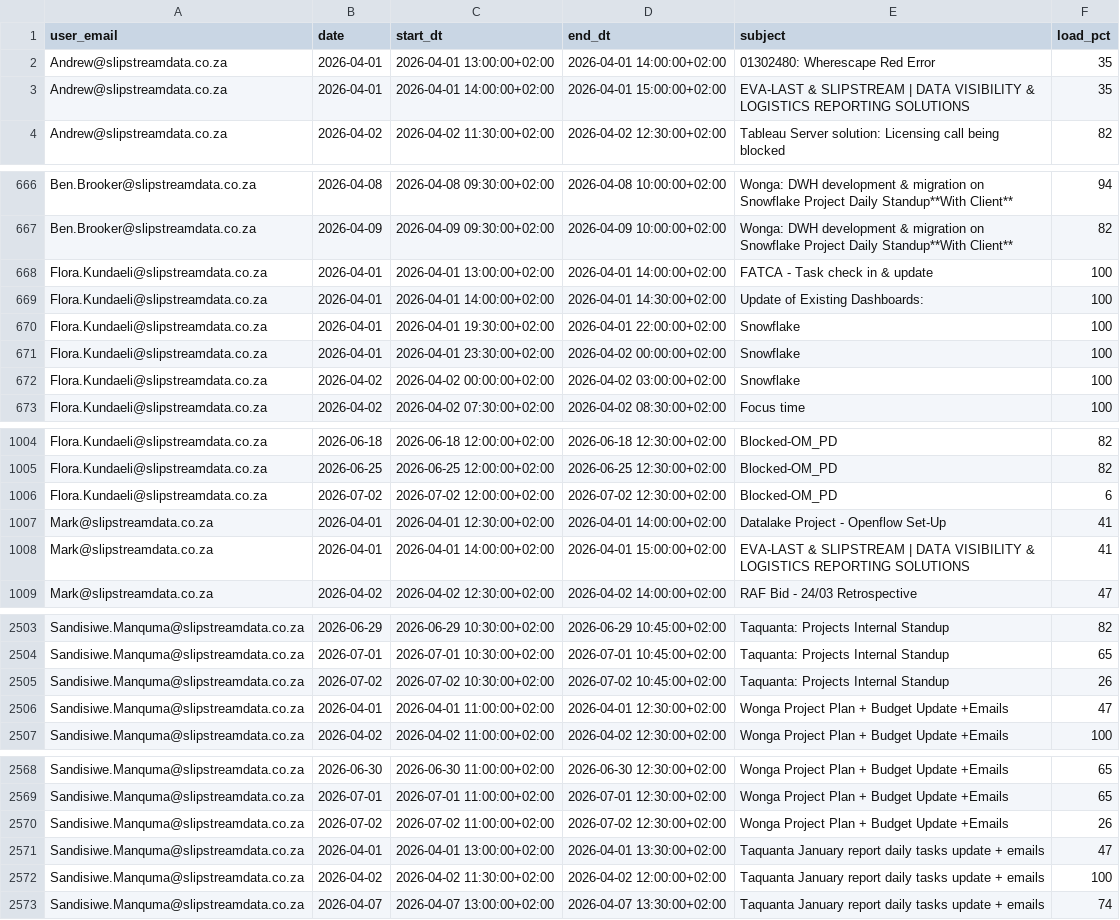
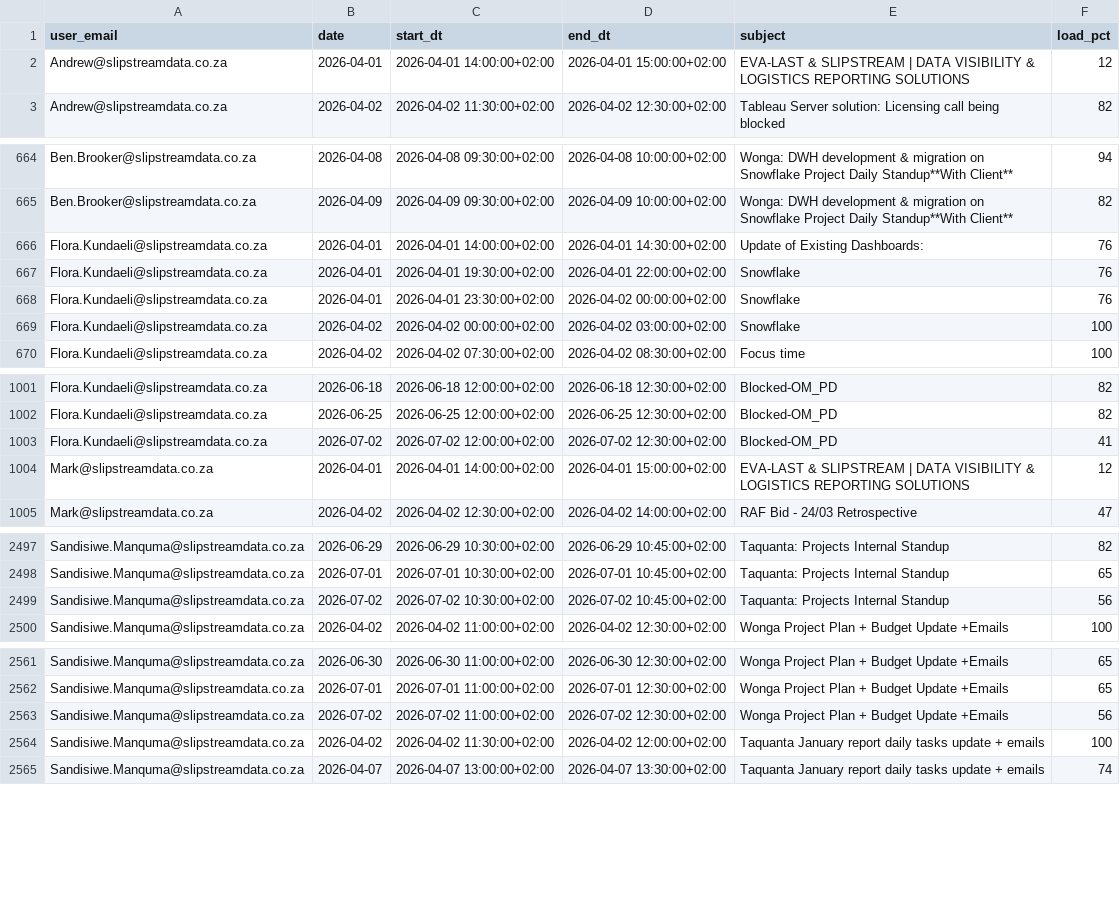
Before and after one commit to ThandoCalana/resource_scheduling, a CSV file: Schedule/outlook_events.csv, drawn as a sheet; only a part is shown, gaps mark what is left out; the diff covers the shown part only.

```diff
--- a/Schedule/outlook_events.csv
+++ b/Schedule/outlook_events.csv
@@ -1,4 +1,3 @@
 user_email,date,start_dt,end_dt,subject,load_pct
-Andrew@slipstreamdata.co.za,2026-04-01,2026-04-01 13:00:00+02:00,2026-04-01 14:00:00+02:00,01302480: Wherescape Red Error,35
-Andrew@slipstreamdata.co.za,2026-04-01,2026-04-01 14:00:00+02:00,2026-04-01 15:00:00+02:00,EVA-LAST & SLIPSTREAM | DATA VISIBILITY & LOGISTICS REPORTING SOLUTIONS,35
+Andrew@slipstreamdata.co.za,2026-04-01,2026-04-01 14:00:00+02:00,2026-04-01 15:00:00+02:00,EVA-LAST & SLIPSTREAM | DATA VISIBILITY & LOGISTICS REPORTING SOLUTIONS,12
 Andrew@slipstreamdata.co.za,2026-04-02,2026-04-02 11:30:00+02:00,2026-04-02 12:30:00+02:00,Tableau Server solution: Licensing call being blocked ,82
@@ -667,6 +665,5 @@ Ben.Brooker@slipstreamdata.co.za,2026-04-08,2026-04-08 09:30:00+02:00,2026-04-08
 Ben.Brooker@slipstreamdata.co.za,2026-04-09,2026-04-09 09:30:00+02:00,2026-04-09 10:00:00+02:00,Wonga: DWH development & migration on Snowflake Project Daily Standup**With Client**,82
-Flora.Kundaeli@slipstreamdata.co.za,2026-04-01,2026-04-01 13:00:00+02:00,2026-04-01 14:00:00+02:00,FATCA - Task check in & update,100
-Flora.Kundaeli@slipstreamdata.co.za,2026-04-01,2026-04-01 14:00:00+02:00,2026-04-01 14:30:00+02:00,Update of Existing Dashboards:  ,100
-Flora.Kundaeli@slipstreamdata.co.za,2026-04-01,2026-04-01 19:30:00+02:00,2026-04-01 22:00:00+02:00,Snowflake,100
-Flora.Kundaeli@slipstreamdata.co.za,2026-04-01,2026-04-01 23:30:00+02:00,2026-04-02 00:00:00+02:00,Snowflake,100
+Flora.Kundaeli@slipstreamdata.co.za,2026-04-01,2026-04-01 14:00:00+02:00,2026-04-01 14:30:00+02:00,Update of Existing Dashboards:  ,76
+Flora.Kundaeli@slipstreamdata.co.za,2026-04-01,2026-04-01 19:30:00+02:00,2026-04-01 22:00:00+02:00,Snowflake,76
+Flora.Kundaeli@slipstreamdata.co.za,2026-04-01,2026-04-01 23:30:00+02:00,2026-04-02 00:00:00+02:00,Snowflake,76
 Flora.Kundaeli@slipstreamdata.co.za,2026-04-02,2026-04-02 00:00:00+02:00,2026-04-02 03:00:00+02:00,Snowflake,100
@@ -1005,5 +1002,4 @@ Flora.Kundaeli@slipstreamdata.co.za,2026-06-18,2026-06-18 12:00:00+02:00,2026-06
 Flora.Kundaeli@slipstreamdata.co.za,2026-06-25,2026-06-25 12:00:00+02:00,2026-06-25 12:30:00+02:00,Blocked-OM_PD,82
-Flora.Kundaeli@slipstreamdata.co.za,2026-07-02,2026-07-02 12:00:00+02:00,2026-07-02 12:30:00+02:00,Blocked-OM_PD,6
-Mark@slipstreamdata.co.za,2026-04-01,2026-04-01 12:30:00+02:00,2026-04-01 14:00:00+02:00,Datalake Project - Openflow Set-Up,41
-Mark@slipstreamdata.co.za,2026-04-01,2026-04-01 14:00:00+02:00,2026-04-01 15:00:00+02:00,EVA-LAST & SLIPSTREAM | DATA VISIBILITY & LOGISTICS REPORTING SOLUTIONS,41
+Flora.Kundaeli@slipstreamdata.co.za,2026-07-02,2026-07-02 12:00:00+02:00,2026-07-02 12:30:00+02:00,Blocked-OM_PD,41
+Mark@slipstreamdata.co.za,2026-04-01,2026-04-01 14:00:00+02:00,2026-04-01 15:00:00+02:00,EVA-LAST & SLIPSTREAM | DATA VISIBILITY & LOGISTICS REPORTING SOLUTIONS,12
 Mark@slipstreamdata.co.za,2026-04-02,2026-04-02 12:30:00+02:00,2026-04-02 14:00:00+02:00,RAF Bid - 24/03 Retrospective,47
@@ -2504,4 +2498,3 @@ Sandisiwe.Manquma@slipstreamdata.co.za,2026-06-29,2026-06-29 10:30:00+02:00,2026
 Sandisiwe.Manquma@slipstreamdata.co.za,2026-07-01,2026-07-01 10:30:00+02:00,2026-07-01 10:45:00+02:00,Taquanta: Projects Internal Standup,65
-Sandisiwe.Manquma@slipstreamdata.co.za,2026-07-02,2026-07-02 10:30:00+02:00,2026-07-02 10:45:00+02:00,Taquanta: Projects Internal Standup,26
-Sandisiwe.Manquma@slipstreamdata.co.za,2026-04-01,2026-04-01 11:00:00+02:00,2026-04-01 12:30:00+02:00,Wonga Project Plan + Budget Update +Emails,47
+Sandisiwe.Manquma@slipstreamdata.co.za,2026-07-02,2026-07-02 10:30:00+02:00,2026-07-02 10:45:00+02:00,Taquanta: Projects Internal Standup,56
 Sandisiwe.Manquma@slipstreamdata.co.za,2026-04-02,2026-04-02 11:00:00+02:00,2026-04-02 12:30:00+02:00,Wonga Project Plan + Budget Update +Emails,100
@@ -2569,4 +2562,3 @@ Sandisiwe.Manquma@slipstreamdata.co.za,2026-06-30,2026-06-30 11:00:00+02:00,2026
 Sandisiwe.Manquma@slipstreamdata.co.za,2026-07-01,2026-07-01 11:00:00+02:00,2026-07-01 12:30:00+02:00,Wonga Project Plan + Budget Update +Emails,65
-Sandisiwe.Manquma@slipstreamdata.co.za,2026-07-02,2026-07-02 11:00:00+02:00,2026-07-02 12:30:00+02:00,Wonga Project Plan + Budget Update +Emails,26
-Sandisiwe.Manquma@slipstreamdata.co.za,2026-04-01,2026-04-01 13:00:00+02:00,2026-04-01 13:30:00+02:00,Taquanta January report daily tasks update + emails,47
+Sandisiwe.Manquma@slipstreamdata.co.za,2026-07-02,2026-07-02 11:00:00+02:00,2026-07-02 12:30:00+02:00,Wonga Project Plan + Budget Update +Emails,56
 Sandisiwe.Manquma@slipstreamdata.co.za,2026-04-02,2026-04-02 11:30:00+02:00,2026-04-02 12:00:00+02:00,Taquanta January report daily tasks update + emails,100
```
Also changed, not shown: 4 added rows, 7 removed rows and 10 edited cells elsewhere in this file.
